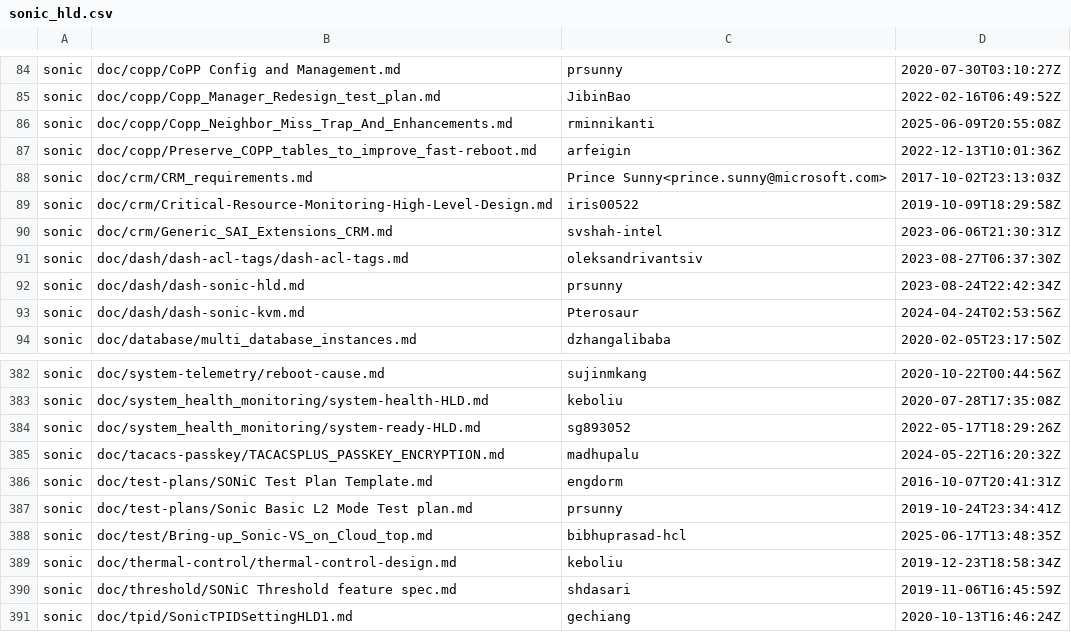
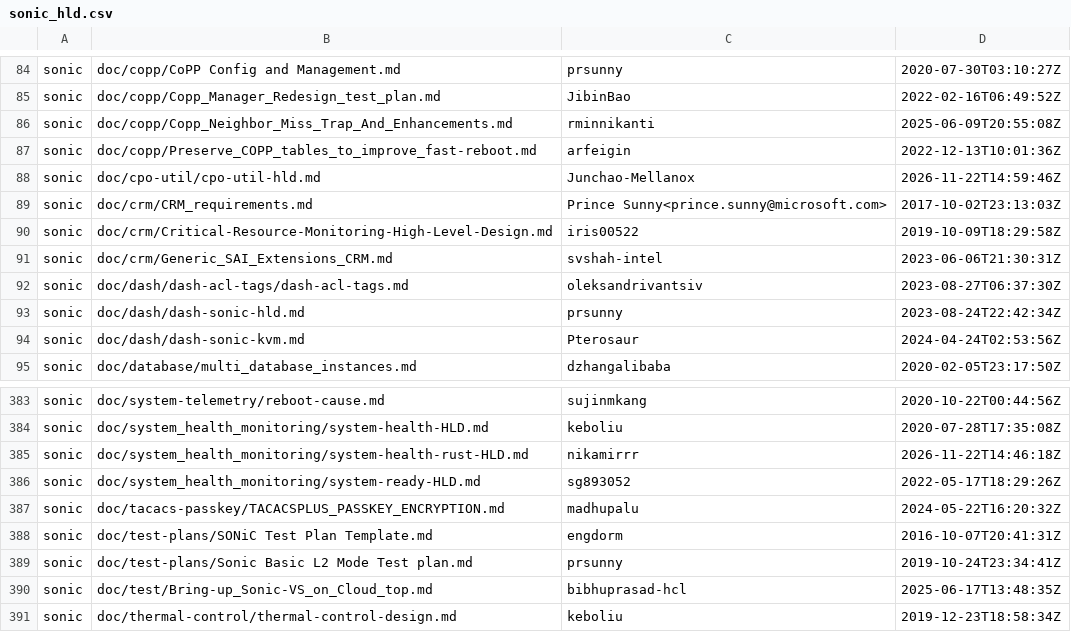
Before and after one commit to sonic-net/sonic-tsc, a CSV file: sii_hld/sonic_hld.csv, drawn as a sheet; only a part is shown, gaps mark what is left out; the shorter side is filled out with more unchanged rows; the diff names each change by its address in the sheet, - before the commit and + after, or states it on an @@ line.

Commit message:
[data] Update HLD related data. (#2496)

```diff
--- a/sii_hld/sonic_hld.csv
+++ b/sii_hld/sonic_hld.csv
+row 88: sonic | doc/cpo-util/cpo-util-hld.md | Junchao-Mellanox | 2026-11-22T14:59:46Z
+row 385: sonic | doc/system_health_monitoring/system-health-rust-HLD.md | nikamirrr | 2026-11-22T14:46:18Z
```
